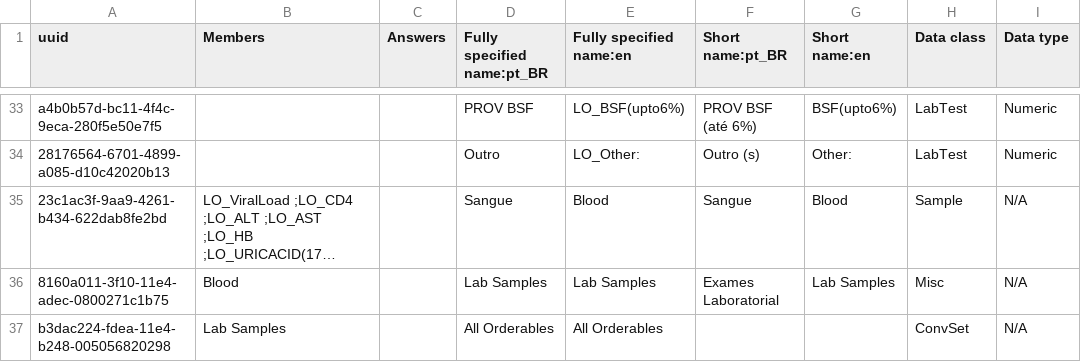
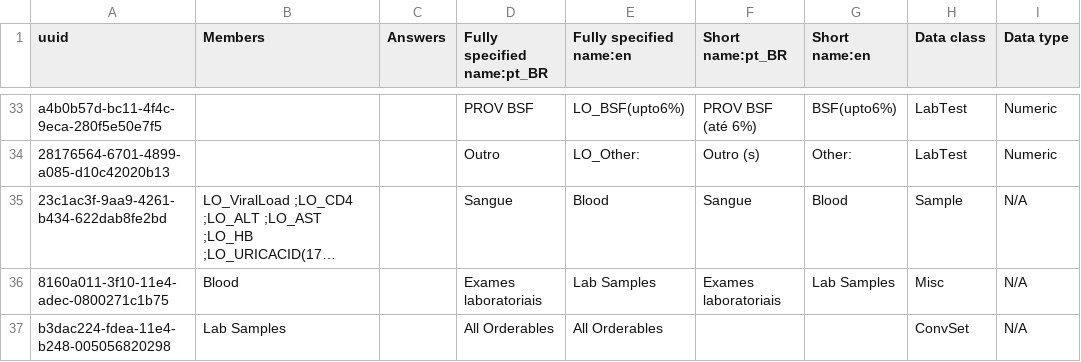
Before and after one commit to esaude/sesp-bahmni-metadata, a CSV file: configuration/concepts/labOrders.csv, drawn as a sheet; only a part is shown, gaps mark what is left out; long unchanged cells end in …; the diff names each change by its address in the sheet, - before the commit and + after, or states it on an @@ line.

Commit message:
Update labOrders.csv

```diff
--- a/configuration/concepts/labOrders.csv
+++ b/configuration/concepts/labOrders.csv
-D36 (Fully specified name:pt_BR): Lab Samples
+D36 (Fully specified name:pt_BR): Exames laboratoriais
-F36 (Short name:pt_BR): Exames Laboratorial
+F36 (Short name:pt_BR): Exames laboratoriais
```
